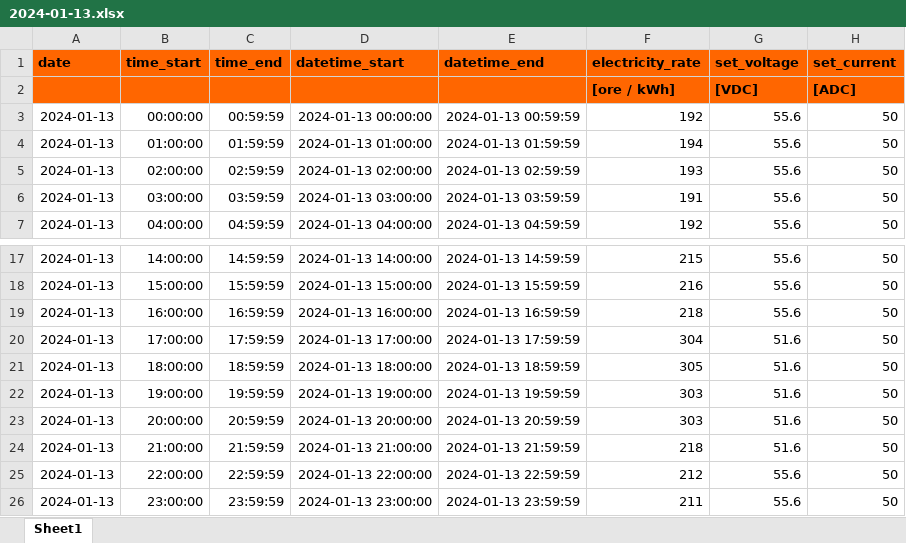
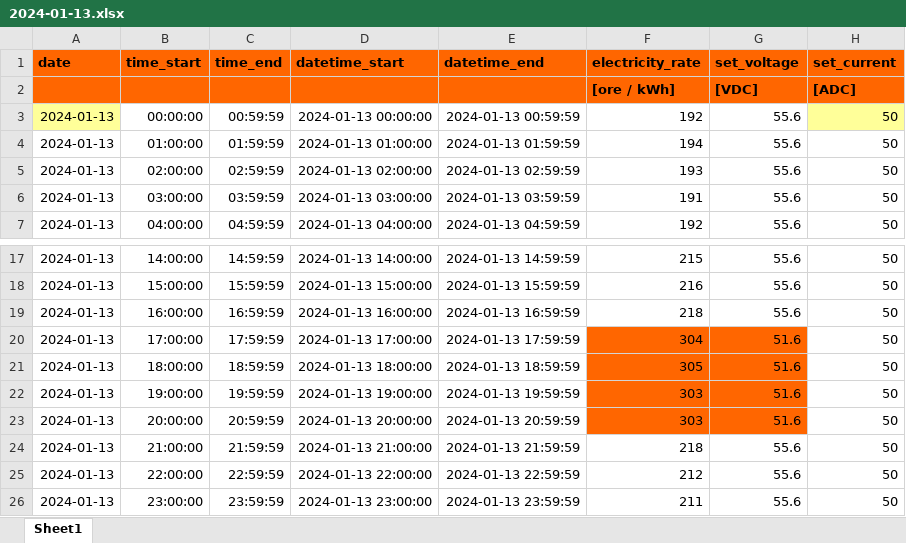
Before and after one commit to luckylinux/solar-controller, an Excel workbook: strategy/2024-01-13.xlsx, sheet Sheet1, drawn as a sheet; only a part is shown, gaps mark what is left out; values as stored, in another font and other column widths than the file's, no borders; the diff names each change by its address in the sheet, - before the commit and + after, or states it on an @@ line.

Commit message:
Updating strategy files

```diff
--- a/strategy/2024-01-13.xlsx (sheet Sheet1)
+++ b/strategy/2024-01-13.xlsx (sheet Sheet1)
-A3 fill: none
+A3 fill: #FFFF99
-H3 fill: none
+H3 fill: #FFFF99
-F20:G23 fill: none
+F20:G23 fill: #FF6600
-G24 (set_voltage): 51.6
+G24 (set_voltage): 55.6
```
Also changed, not shown: formulas that keep their value, 1 other file.
